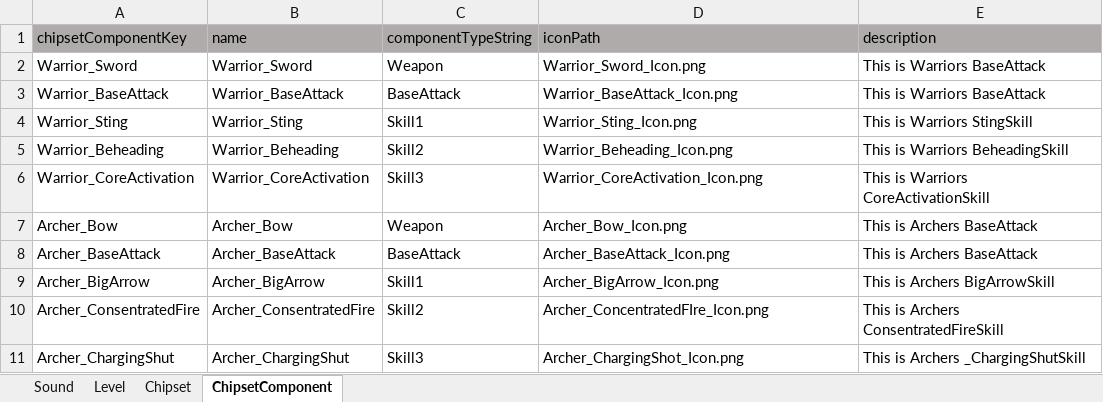
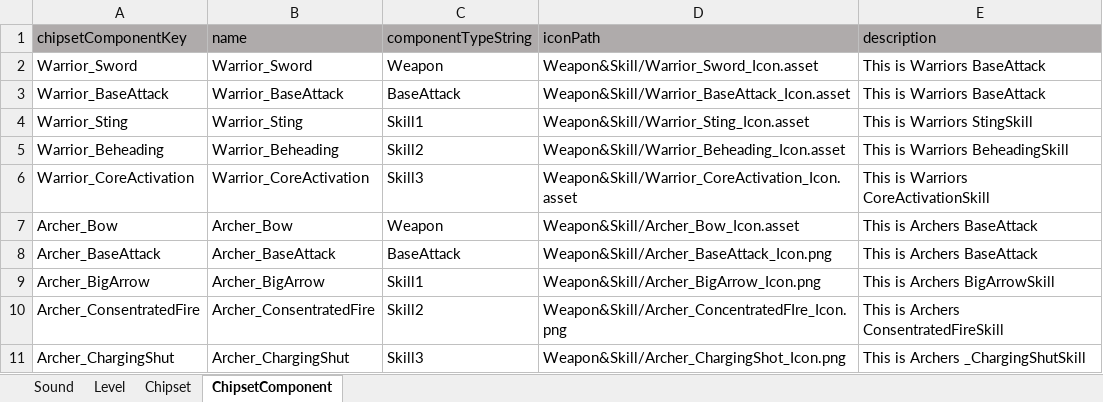
Before and after one commit to coil38/2025-2_Space, an Excel workbook: 데이터 테이블.xlsm, sheet ChipsetComponent, drawn as a sheet; values as stored, in another font and other column widths than the file's, no borders; the diff names each change by its address in the sheet, - before the commit and + after, or states it on an @@ line.

```diff
--- a/데이터 테이블.xlsm (sheet ChipsetComponent)
+++ b/데이터 테이블.xlsm (sheet ChipsetComponent)
-D2 (iconPath): Warrior_Sword_Icon.png
+D2 (iconPath): Weapon&Skill/Warrior_Sword_Icon.asset
-D3 (iconPath): Warrior_BaseAttack_Icon.png
+D3 (iconPath): Weapon&Skill/Warrior_BaseAttack_Icon.asset
-D4 (iconPath): Warrior_Sting_Icon.png
+D4 (iconPath): Weapon&Skill/Warrior_Sting_Icon.asset
-D5 (iconPath): Warrior_Beheading_Icon.png
+D5 (iconPath): Weapon&Skill/Warrior_Beheading_Icon.asset
-D6 (iconPath): Warrior_CoreActivation_Icon.png
+D6 (iconPath): Weapon&Skill/Warrior_CoreActivation_Icon.asset
-D7 (iconPath): Archer_Bow_Icon.png
+D7 (iconPath): Weapon&Skill/Archer_Bow_Icon.asset
-D8 (iconPath): Archer_BaseAttack_Icon.png
+D8 (iconPath): Weapon&Skill/Archer_BaseAttack_Icon.png
-D9 (iconPath): Archer_BigArrow_Icon.png
+D9 (iconPath): Weapon&Skill/Archer_BigArrow_Icon.png
-D10 (iconPath): Archer_ConcentratedFIre_Icon.png
+D10 (iconPath): Weapon&Skill/Archer_ConcentratedFIre_Icon.png
-D11 (iconPath): Archer_ChargingShot_Icon.png
+D11 (iconPath): Weapon&Skill/Archer_ChargingShot_Icon.png
```
Also changed, not shown: sheet Chipset, 52 other files.
